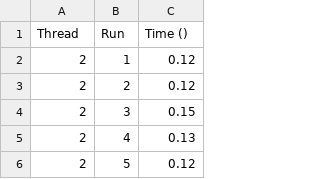
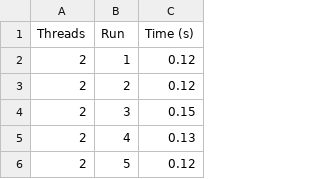
Before and after one commit to tcheffert/LINFO1252_Projet1, a CSV file: performance_data/performance_philosophers.csv, drawn as a sheet; only a part is shown.

Commit message:
Philosophers plots done

```diff
--- a/performance_data/performance_philosophers.csv
+++ b/performance_data/performance_philosophers.csv
@@ -1,2 +1,2 @@
-Thread,Run,Time ()
+Threads,Run,Time (s)
 2,1,0.12
```
Also changed, not shown: 7 other files.
